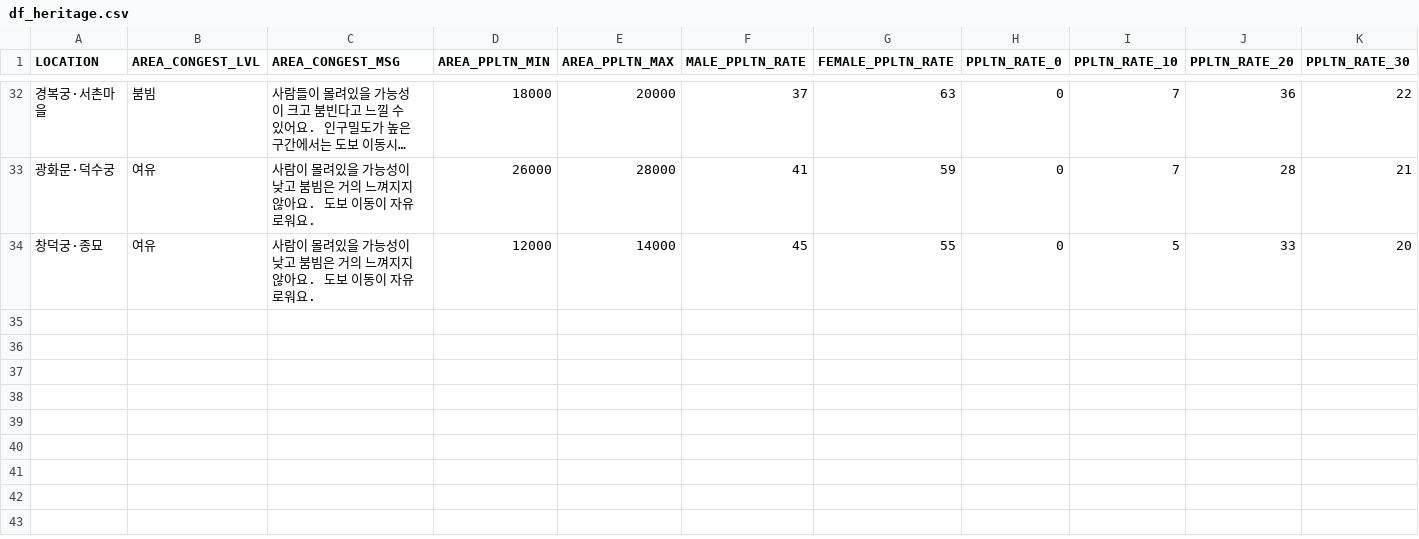
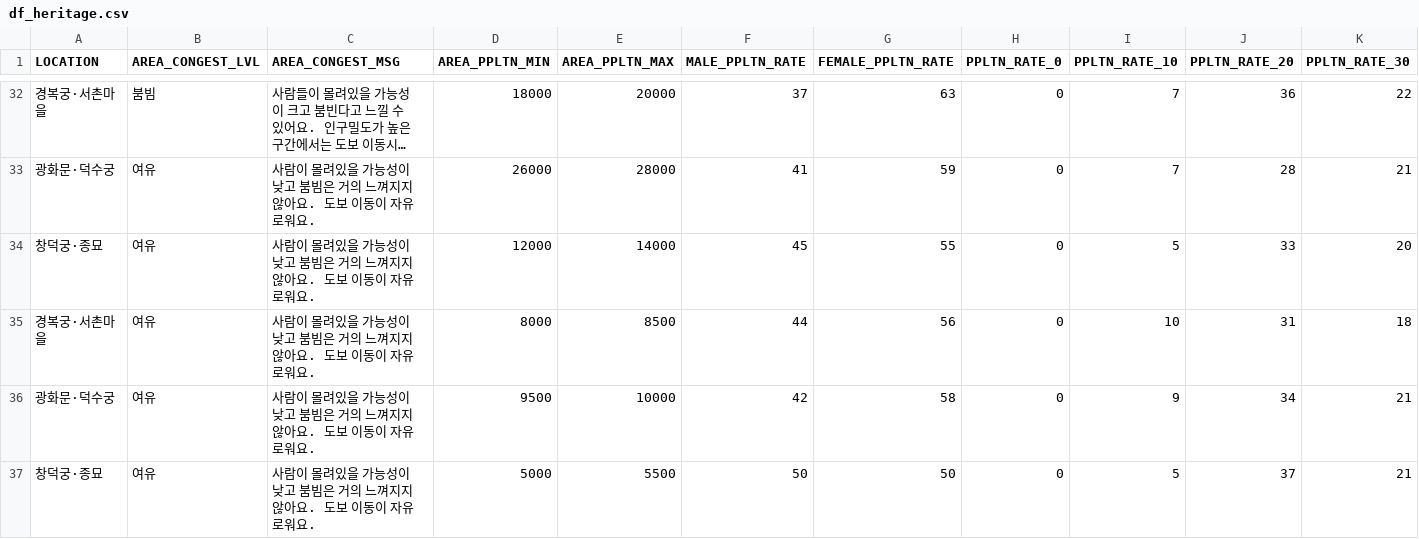
Before and after one commit to portion-jack/seoul_city_data_api, a CSV file: raw_data/df_heritage.csv, drawn as a sheet; only a part is shown, gaps mark what is left out; long unchanged cells end in …; rows hold the shown columns only; the diff names each change by its address in the sheet, - before the commit and + after, or states it on an @@ line.

```diff
--- a/raw_data/df_heritage.csv
+++ b/raw_data/df_heritage.csv
+row 35: 경복궁·서촌마을 | 여유 | 사람이 몰려있을 가능성이 낮고 붐빔은 거의 느껴지지 않아요. 도보 이동이 자유로워요. | 8000 | 8500 | 44 | 56 | 0 | 10 | 31 | 18
+row 36: 광화문·덕수궁 | 여유 | 사람이 몰려있을 가능성이 낮고 붐빔은 거의 느껴지지 않아요. 도보 이동이 자유로워요. | 9500 | 10000 | 42 | 58 | 0 | 9 | 34 | 21
+row 37: 창덕궁·종묘 | 여유 | 사람이 몰려있을 가능성이 낮고 붐빔은 거의 느껴지지 않아요. 도보 이동이 자유로워요. | 5000 | 5500 | 50 | 50 | 0 | 5 | 37 | 21
```
Also changed, not shown: raw_data/df_com_main.csv, raw_data/df_park.csv, 2 other files.
